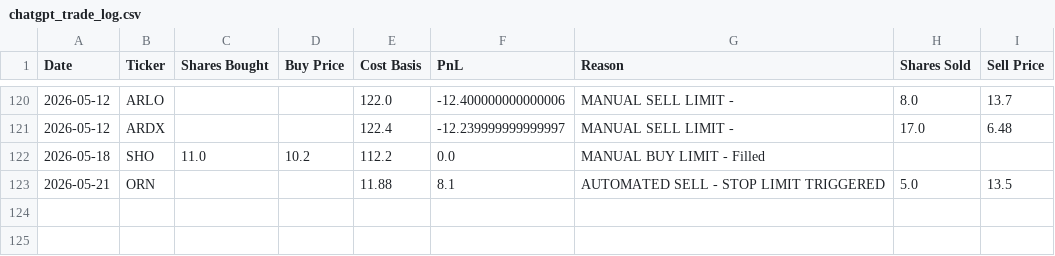
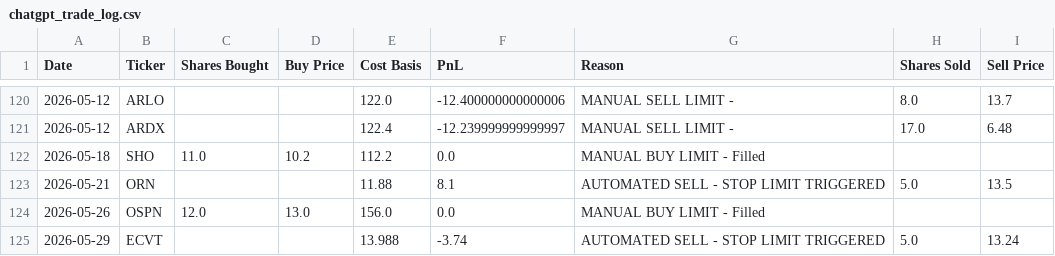
Before and after one commit to ibrovail/learnpython, a CSV file: Micro-Cap-Experiment-Updated/Start Your Own/chatgpt_trade_log.csv, drawn as a sheet; only a part is shown, gaps mark what is left out.

```diff
--- a/Micro-Cap-Experiment-Updated/Start Your Own/chatgpt_trade_log.csv
+++ b/Micro-Cap-Experiment-Updated/Start Your Own/chatgpt_trade_log.csv
@@ -123 +123,3 @@ Date,Ticker,Shares Bought,Buy Price,Cost Basis,PnL,Reason,Shares Sold,Sell Price
 2026-05-21,ORN,,,11.88,8.1,AUTOMATED SELL - STOP LIMIT TRIGGERED,5.0,13.5
+2026-05-26,OSPN,12.0,13.0,156.0,0.0,MANUAL BUY LIMIT - Filled,,
+2026-05-29,ECVT,,,13.988,-3.74,AUTOMATED SELL - STOP LIMIT TRIGGERED,5.0,13.24
```
Also changed, not shown: Micro-Cap-Experiment-Updated/Start Your Own/chatgpt_portfolio_update.csv, Micro-Cap-Experiment-Updated/Start Your Own/watchlist.csv, 9 other files.
